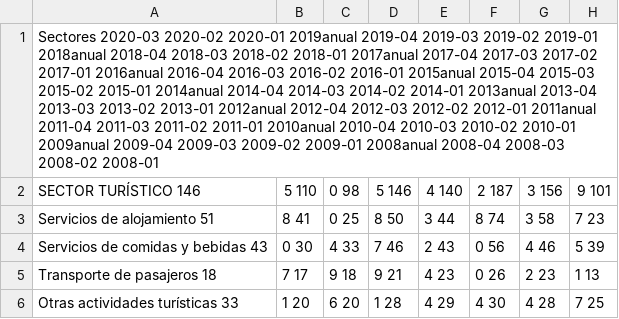
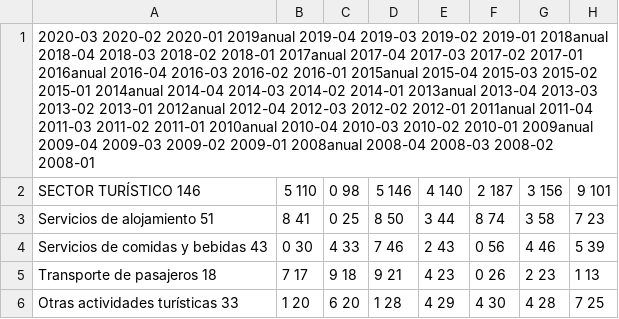
Before and after one commit to AnaMaria1198/Trabajo, a CSV file: IBESTAT_Número de ocupados y su distribución por sector de actividad y período (4).csv, drawn as a sheet; only a part is shown; the diff names each change by its address in the sheet, - before the commit and + after, or states it on an @@ line.

Commit message:
Update IBESTAT_Número de ocupados y su distribución por sector de actividad y período (4).csv

```diff
--- a/IBESTAT_Número de ocupados y su distribución por sector de actividad y período (4).csv
+++ b/IBESTAT_Número de ocupados y su distribución por sector de actividad y período (4).csv
-A1: Sectores 2020-03 2020-02…
+A1: 2020-03 2020-02…
```
